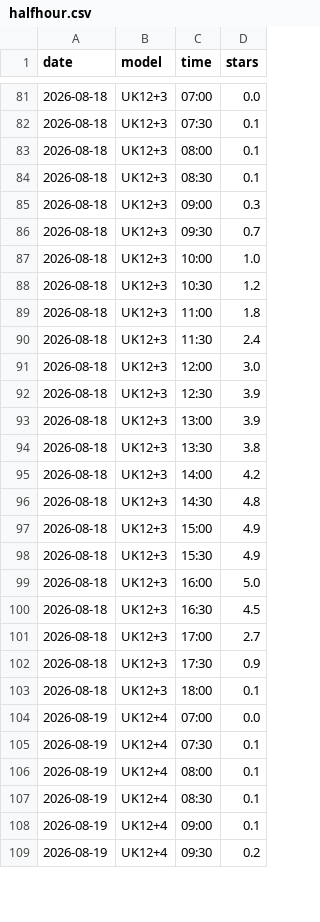
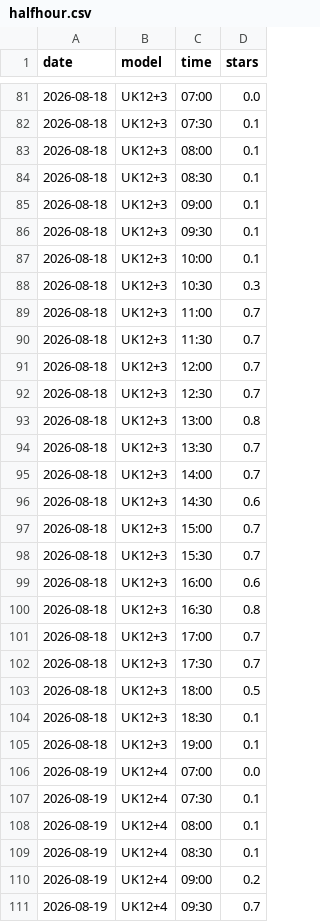
Before and after one commit to kitebuggy/rasp-cambridge, a CSV file: public/charts/halfhour.csv, drawn as a sheet; only a part is shown, gaps mark what is left out; the diff covers the shown part only.

```diff
--- a/public/charts/halfhour.csv
+++ b/public/charts/halfhour.csv
@@ -84,21 +84,23 @@ date,model,time,stars
 2026-08-18,UK12+3,08:30,0.1
-2026-08-18,UK12+3,09:00,0.3
-2026-08-18,UK12+3,09:30,0.7
-2026-08-18,UK12+3,10:00,1.0
-2026-08-18,UK12+3,10:30,1.2
-2026-08-18,UK12+3,11:00,1.8
-2026-08-18,UK12+3,11:30,2.4
-2026-08-18,UK12+3,12:00,3.0
-2026-08-18,UK12+3,12:30,3.9
-2026-08-18,UK12+3,13:00,3.9
-2026-08-18,UK12+3,13:30,3.8
-2026-08-18,UK12+3,14:00,4.2
-2026-08-18,UK12+3,14:30,4.8
-2026-08-18,UK12+3,15:00,4.9
-2026-08-18,UK12+3,15:30,4.9
-2026-08-18,UK12+3,16:00,5.0
-2026-08-18,UK12+3,16:30,4.5
-2026-08-18,UK12+3,17:00,2.7
-2026-08-18,UK12+3,17:30,0.9
-2026-08-18,UK12+3,18:00,0.1
+2026-08-18,UK12+3,09:00,0.1
+2026-08-18,UK12+3,09:30,0.1
+2026-08-18,UK12+3,10:00,0.1
+2026-08-18,UK12+3,10:30,0.3
+2026-08-18,UK12+3,11:00,0.7
+2026-08-18,UK12+3,11:30,0.7
+2026-08-18,UK12+3,12:00,0.7
+2026-08-18,UK12+3,12:30,0.7
+2026-08-18,UK12+3,13:00,0.8
+2026-08-18,UK12+3,13:30,0.7
+2026-08-18,UK12+3,14:00,0.7
+2026-08-18,UK12+3,14:30,0.6
+2026-08-18,UK12+3,15:00,0.7
+2026-08-18,UK12+3,15:30,0.7
+2026-08-18,UK12+3,16:00,0.6
+2026-08-18,UK12+3,16:30,0.8
+2026-08-18,UK12+3,17:00,0.7
+2026-08-18,UK12+3,17:30,0.7
+2026-08-18,UK12+3,18:00,0.5
+2026-08-18,UK12+3,18:30,0.1
+2026-08-18,UK12+3,19:00,0.1
 2026-08-19,UK12+4,07:00,0.0
@@ -107,3 +109,3 @@ date,model,time,stars
 2026-08-19,UK12+4,08:30,0.1
-2026-08-19,UK12+4,09:00,0.1
-2026-08-19,UK12+4,09:30,0.2
+2026-08-19,UK12+4,09:00,0.2
+2026-08-19,UK12+4,09:30,0.7
```
Also changed, not shown: 2 added rows and 17 edited cells elsewhere in this file, public/charts/summary.csv, 1 other file.
